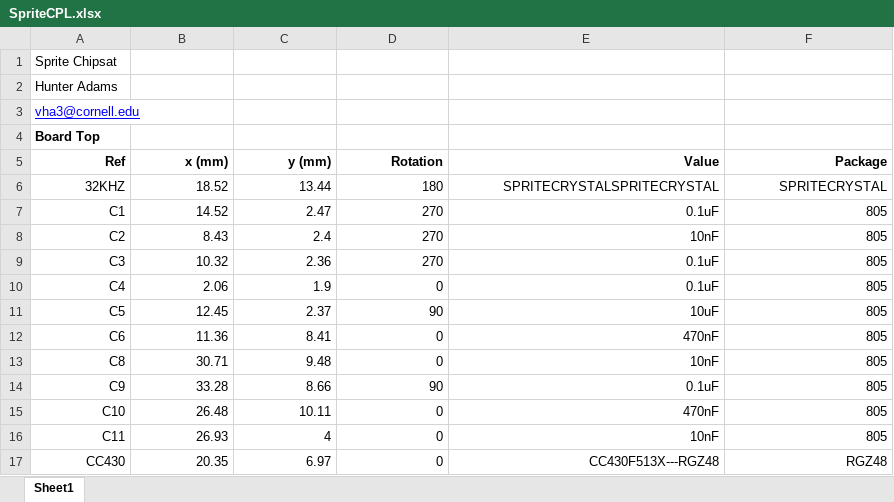
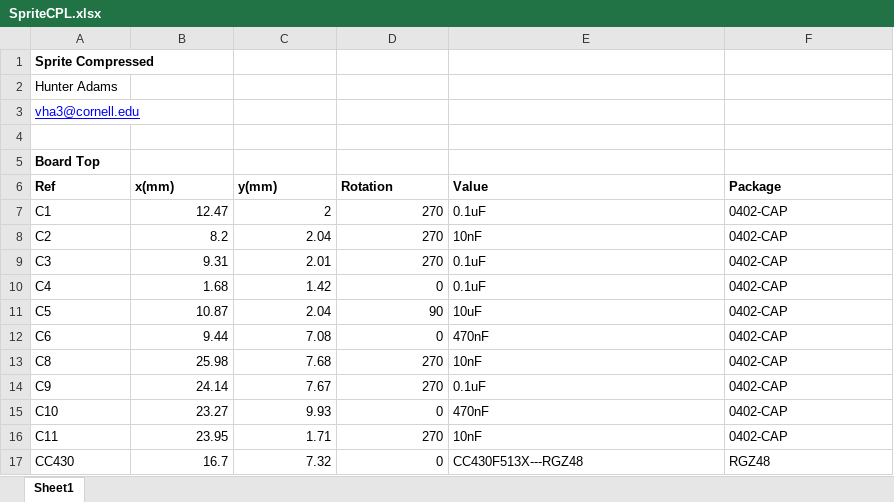
Before and after one commit to vha3/Sprite, an Excel workbook: BOMandCPL/SpriteCPL.xlsx, sheet Sheet1, drawn as a sheet; only a part is shown; values as stored, in another font and other column widths than the file's, no borders; removed rows and columns are numbered as before the commit, all else as after; the diff covers the shown part only; the diff names each change by its address in the sheet, - before the commit and + after, or states it on an @@ line.

```diff
--- a/BOMandCPL/SpriteCPL.xlsx (sheet Sheet1)
+++ b/BOMandCPL/SpriteCPL.xlsx (sheet Sheet1)
-A1 (Ref): Sprite Chipsat
+A1 (Ref): Sprite Compressed
-A1 bold: off
+A1 bold: on
+row 4: (empty)
-A6:F6 alignment: right
+A6:F6 alignment: left
-B6: x (mm)
+B6: x(mm)
-C6: y (mm)
+C6: y(mm)
-row 6: 32KHZ | 18.52 | 13.44 | 180 | SPRITECRYSTALSPRITECRYSTAL | SPRITECRYSTAL
-A7:A17 alignment: right
+A7:A17 alignment: left
-B7 (x(mm)): 14.52
+B7 (x(mm)): 12.47
-C7 (y(mm)): 2.47
+C7 (y(mm)): 2
-E7:F17 alignment: right
+E7:F17 alignment: left
-F7:F16 (Package): 805
+F7:F16 (Package): 0402-CAP
-B8 (x(mm)): 8.43
+B8 (x(mm)): 8.2
-C8 (y(mm)): 2.4
+C8 (y(mm)): 2.04
-B9 (x(mm)): 10.32
+B9 (x(mm)): 9.31
-C9 (y(mm)): 2.36
+C9 (y(mm)): 2.01
-B10 (x(mm)): 2.06
+B10 (x(mm)): 1.68
-C10 (y(mm)): 1.9
+C10 (y(mm)): 1.42
-B11 (x(mm)): 12.45
+B11 (x(mm)): 10.87
-C11 (y(mm)): 2.37
+C11 (y(mm)): 2.04
-B12 (x(mm)): 11.36
+B12 (x(mm)): 9.44
-C12 (y(mm)): 8.41
+C12 (y(mm)): 7.08
-B13 (x(mm)): 30.71
+B13 (x(mm)): 25.98
-C13 (y(mm)): 9.48
+C13 (y(mm)): 7.68
-D13 (Rotation): 0
+D13 (Rotation): 270
-B14 (x(mm)): 33.28
+B14 (x(mm)): 24.14
-C14 (y(mm)): 8.66
+C14 (y(mm)): 7.67
-D14 (Rotation): 90
+D14 (Rotation): 270
-B15 (x(mm)): 26.48
+B15 (x(mm)): 23.27
-C15 (y(mm)): 10.11
+C15 (y(mm)): 9.93
-B16 (x(mm)): 26.93
+B16 (x(mm)): 23.95
-C16 (y(mm)): 4
+C16 (y(mm)): 1.71
-D16 (Rotation): 0
+D16 (Rotation): 270
-B17 (x(mm)): 20.35
+B17 (x(mm)): 16.7
-C17 (y(mm)): 6.97
+C17 (y(mm)): 7.32
```
Also changed, not shown: 1 added row, 2 removed rows, 61 edited cells and cell formats elsewhere in this sheet, BOMandCPL/Sprite_BOM.xlsx, 23 other files.
